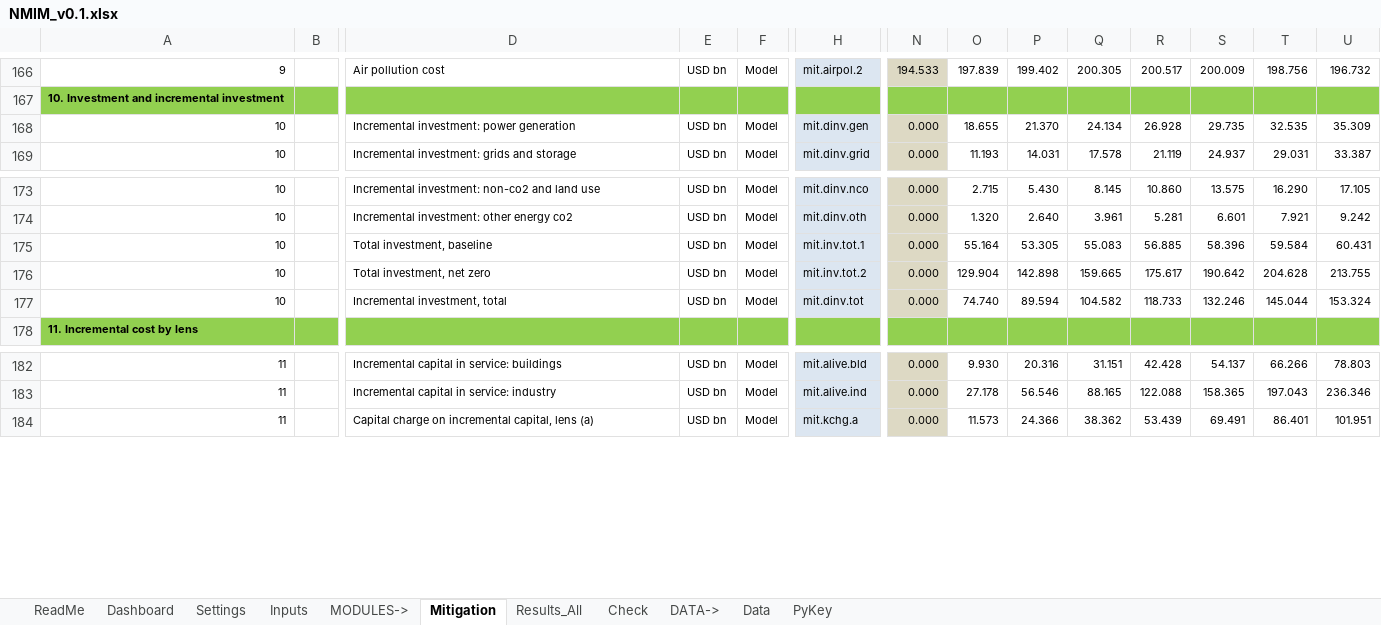
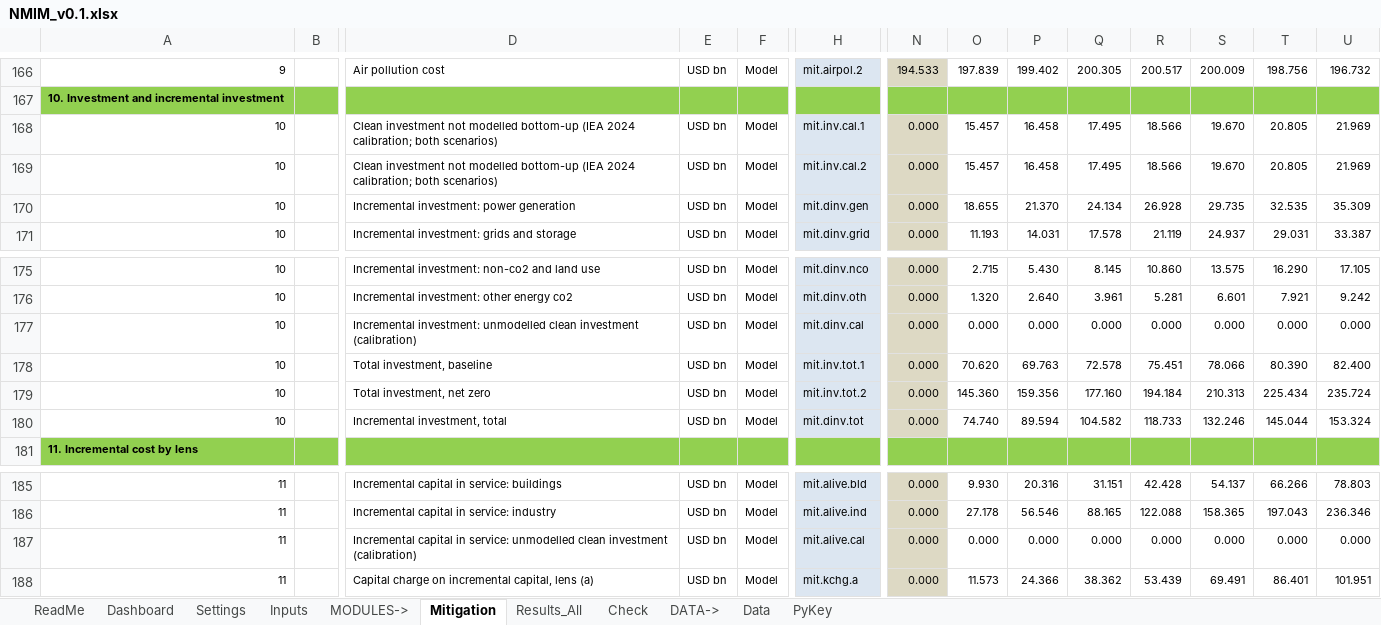
Before and after one commit to cpmodel/new-ai-tools, an Excel workbook: InvestmentNeeds/national_model/NMIM_v0.1.xlsx, sheet Mitigation, drawn as a sheet; only a part is shown, gaps mark what is left out; values as stored, in another font and other column widths than the file's, no borders; removed rows and columns are numbered as before the commit, all else as after; rows hold the shown columns only; the diff names each change by its address in the sheet, - before the commit and + after, or states it on an @@ line.

```diff
--- a/InvestmentNeeds/national_model/NMIM_v0.1.xlsx (sheet Mitigation)
+++ b/InvestmentNeeds/national_model/NMIM_v0.1.xlsx (sheet Mitigation)
+row 168: 10 |  | Clean investment not modelled bottom-up (IEA 2024 calibration; both scenarios) | USD bn | Model | mit.inv.cal.1 | 0.000 | 15.457 | 16.458 | 17.495 | 18.566 | 19.670 | 20.805 | 21.969
+row 169: 10 |  | Clean investment not modelled bottom-up (IEA 2024 calibration; both scenarios) | USD bn | Model | mit.inv.cal.2 | 0.000 | 15.457 | 16.458 | 17.495 | 18.566 | 19.670 | 20.805 | 21.969
-row 175: 10 |  | Total investment, baseline | USD bn | Model | mit.inv.tot.1 | 0.000 | 55.164 | 53.305 | 55.083 | 56.885 | 58.396 | 59.584 | 60.431
-row 176: 10 |  | Total investment, net zero | USD bn | Model | mit.inv.tot.2 | 0.000 | 129.904 | 142.898 | 159.665 | 175.617 | 190.642 | 204.628 | 213.755
+row 177: 10 |  | Incremental investment: unmodelled clean investment (calibration) | USD bn | Model | mit.dinv.cal | 0.000 | 0.000 | 0.000 | 0.000 | 0.000 | 0.000 | 0.000 | 0.000
+row 178: 10 |  | Total investment, baseline | USD bn | Model | mit.inv.tot.1 | 0.000 | 70.620 | 69.763 | 72.578 | 75.451 | 78.066 | 80.390 | 82.400
+row 179: 10 |  | Total investment, net zero | USD bn | Model | mit.inv.tot.2 | 0.000 | 145.360 | 159.356 | 177.160 | 194.184 | 210.313 | 225.434 | 235.724
+row 187: 11 |  | Incremental capital in service: unmodelled clean investment (calibration) | USD bn | Model | mit.alive.cal | 0.000 | 0.000 | 0.000 | 0.000 | 0.000 | 0.000 | 0.000 | 0.000
```
Also changed, not shown: sheet PyKey, sheet Results_All, sheet Inputs, sheet Check, sheet Dashboard, sheet Data, 1 more sheet, formulas that keep their value, charts or pictures, 13 other files.
